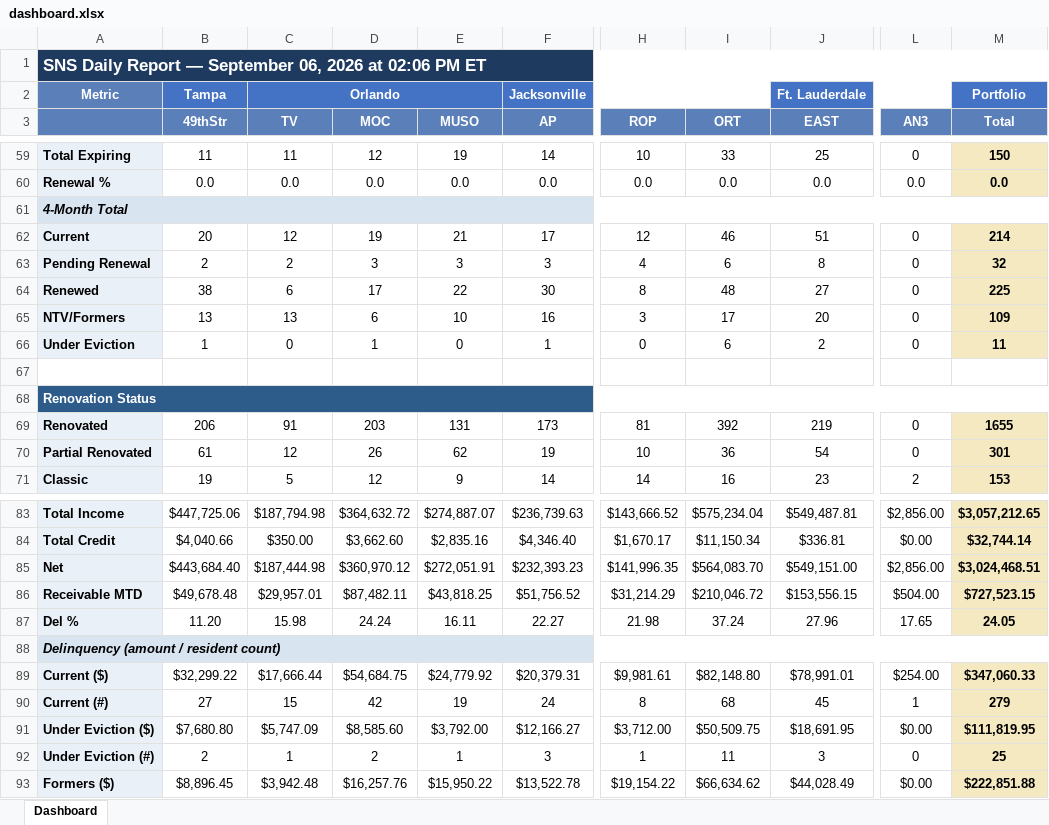
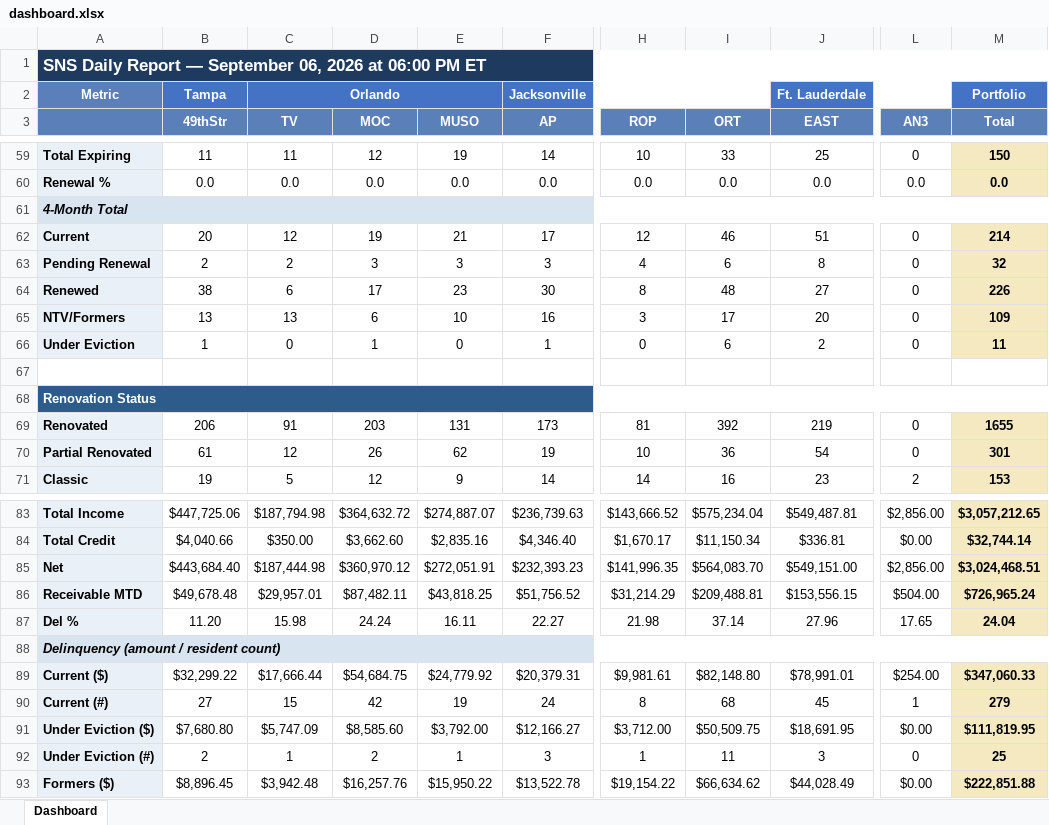
Before and after one commit to ymi-flowing/sns-daily-report, an Excel workbook: dashboard.xlsx, sheet Dashboard, drawn as a sheet; only a part is shown, gaps mark what is left out; values as stored, in another font and other column widths than the file's, no borders; the diff covers the shown part only; the diff names each change by its address in the sheet, - before the commit and + after, or states it on an @@ line.

```diff
--- a/dashboard.xlsx (sheet Dashboard)
+++ b/dashboard.xlsx (sheet Dashboard)
-A1: …2026 at 02:06 PM ET
+A1: …2026 at 06:00 PM ET
-E64 (MUSO): 22
+E64 (MUSO): 23
-M64 (Total): 225
+M64 (Total): 226
-I86 (ORT): $210,046.72
+I86 (ORT): $209,488.81
-M86 (Total): $727,523.15
+M86 (Total): $726,965.24
-I87 (ORT): 37.24
+I87 (ORT): 37.14
-M87 (Total): 24.05
+M87 (Total): 24.04
```
Also changed, not shown: 29 edited cells elsewhere in this sheet, 1 other file.
